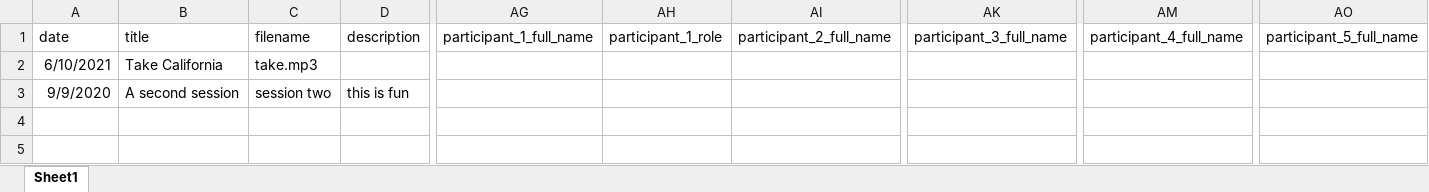
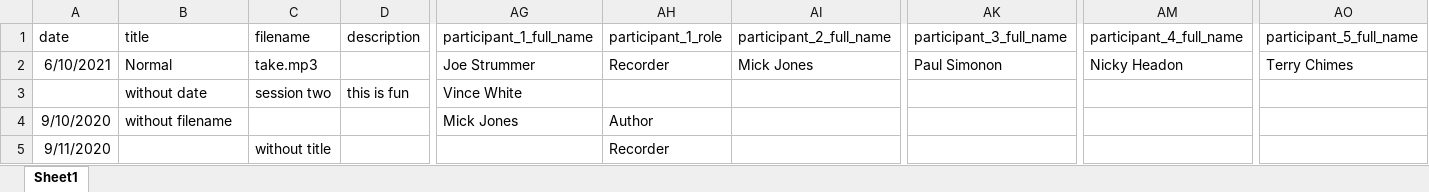
Before and after one commit to onset/lameta, an Excel workbook: sample data/LingMetaX.xlsx, sheet Sheet1, drawn as a sheet; only a part is shown, gaps mark what is left out; values as stored, in another font and other column widths than the file's, no borders; removed rows and columns are numbered as before the commit, all else as after; rows hold the shown columns only; the diff names each change by its address in the sheet, - before the commit and + after, or states it on an @@ line.

```diff
--- a/sample data/LingMetaX.xlsx (sheet Sheet1)
+++ b/sample data/LingMetaX.xlsx (sheet Sheet1)
-B2: Take California
+B2: Normal
-AG2: (empty)
+AG2: Joe Strummer
-AH2: (empty)
+AH2: Recorder
-AI2: (empty)
+AI2: Mick Jones
-AK2: (empty)
+AK2: Paul Simonon
-AM2: (empty)
+AM2: Nicky Headon
-AO2: (empty)
+AO2: Terry Chimes
-row 3: 9/9/2020 | A second session | session two | this is fun
+row 3:  | without date | session two | this is fun | Vince White
+row 4: 9/10/2020 | without filename |  |  | Mick Jones | Author
+row 5: 9/11/2020 |  | without title |  |  | Recorder
```
Also changed, not shown: 7 other files.
